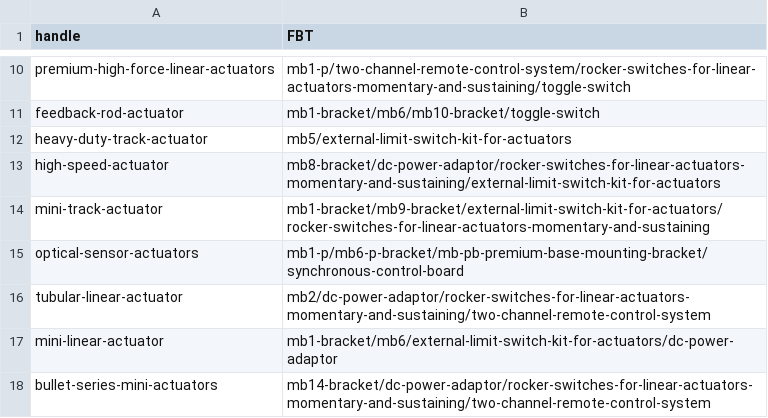
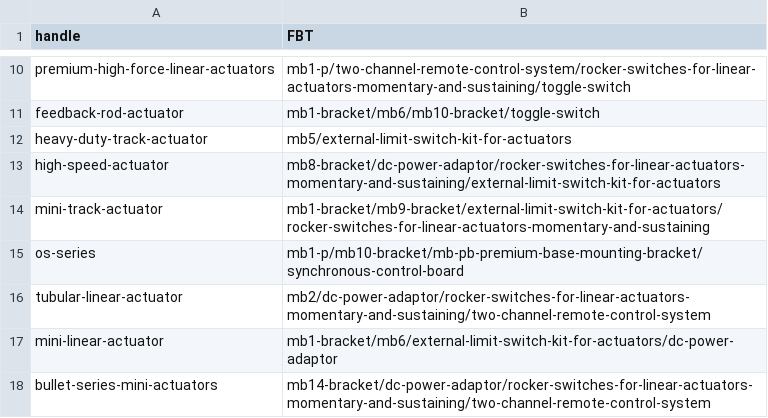
Before and after one commit to firgelliauto/canada, a CSV file: assets/frequently_bought_together.csv, drawn as a sheet; only a part is shown, gaps mark what is left out; removed rows and columns are numbered as before the commit, all else as after; the diff names each change by its address in the sheet, - before the commit and + after, or states it on an @@ line.

Commit message:
test

```diff
--- a/assets/frequently_bought_together.csv
+++ b/assets/frequently_bought_together.csv
-row 15: optical-sensor-actuators | mb1-p/mb6-p-bracket/mb-pb-premium-base-mounting-bracket/synchronous-control-board
+row 15: os-series | mb1-p/mb10-bracket/mb-pb-premium-base-mounting-bracket/synchronous-control-board
```
